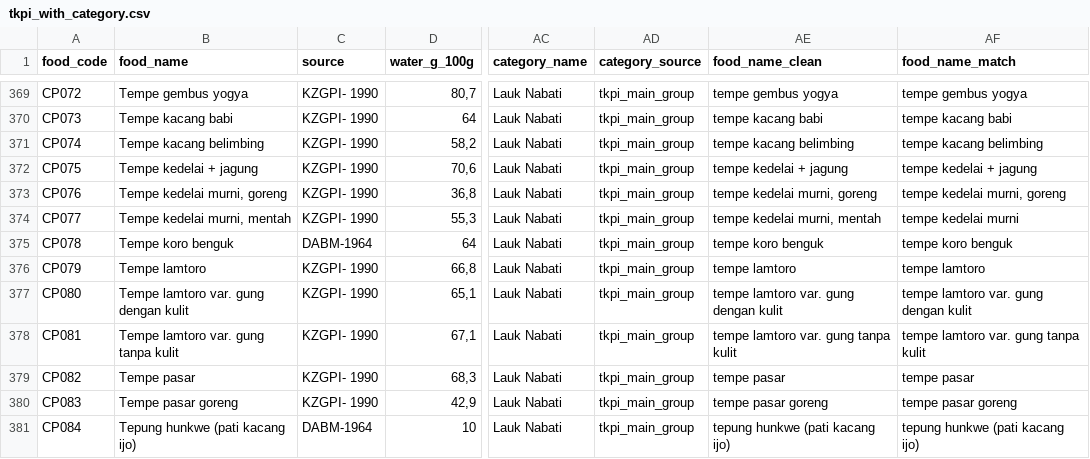
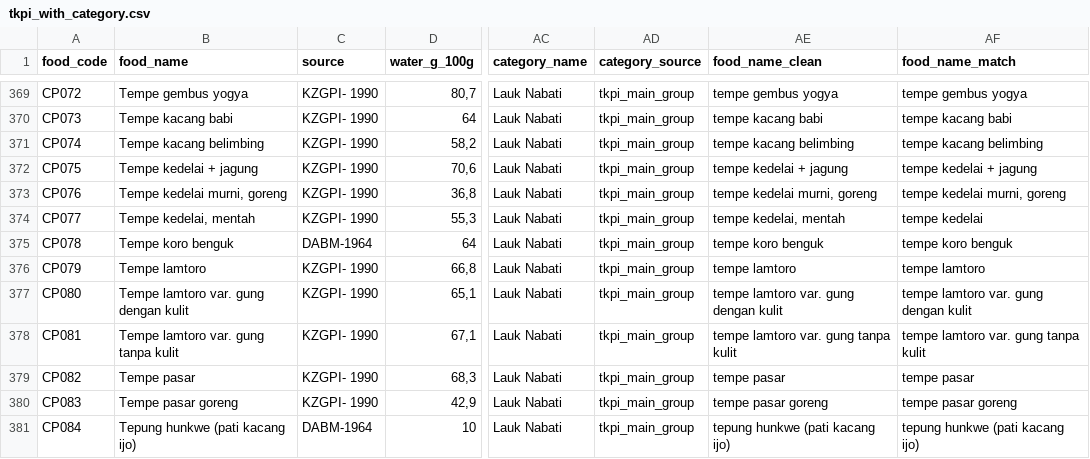
Before and after one commit to azrappp/cleaning_data_tkpi, a CSV file: scripts/tkpi_with_category.csv, drawn as a sheet; only a part is shown, gaps mark what is left out; the diff names each change by its address in the sheet, - before the commit and + after, or states it on an @@ line.

```diff
--- a/scripts/tkpi_with_category.csv
+++ b/scripts/tkpi_with_category.csv
-B374 (food_name): Tempe kedelai murni, mentah
+B374 (food_name): Tempe kedelai, mentah
-AE374 (food_name_clean): tempe kedelai murni, mentah
+AE374 (food_name_clean): tempe kedelai, mentah
-AF374 (food_name_match): tempe kedelai murni
+AF374 (food_name_match): tempe kedelai
```
Also changed, not shown: raw/tkpi_raw.csv, raw/urt_raw.csv, 11 other files.
